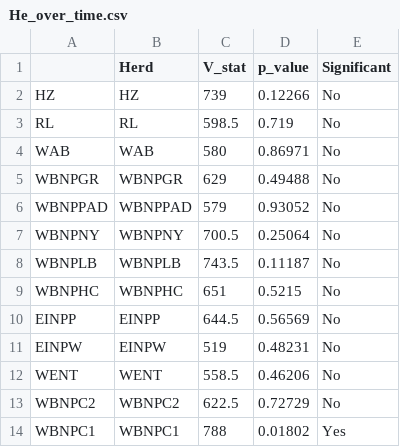
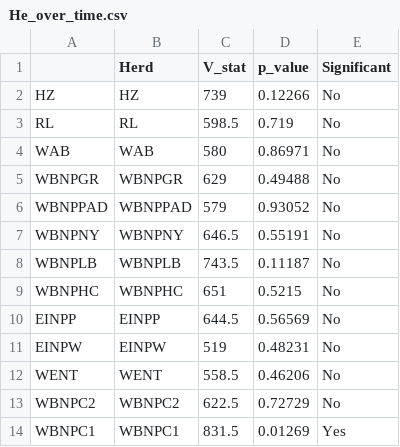
Before and after one commit to alexdepew/woodbison, a CSV file: tables/He_over_time.csv, drawn as a sheet.

```diff
--- a/tables/He_over_time.csv
+++ b/tables/He_over_time.csv
@@ -6,3 +6,3 @@
 "WBNPPAD","WBNPPAD",579,0.93052,"No"
-"WBNPNY","WBNPNY",700.5,0.25064,"No"
+"WBNPNY","WBNPNY",646.5,0.55191,"No"
 "WBNPLB","WBNPLB",743.5,0.11187,"No"
@@ -13,2 +13,2 @@
 "WBNPC2","WBNPC2",622.5,0.72729,"No"
-"WBNPC1","WBNPC1",788,0.01802,"Yes"
+"WBNPC1","WBNPC1",831.5,0.01269,"Yes"
```
Also changed, not shown: tables/Ar_over_time.csv, tables/Ho_over_time.csv, 26 other files.
